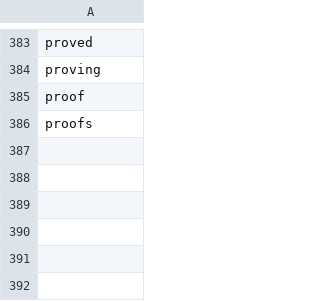
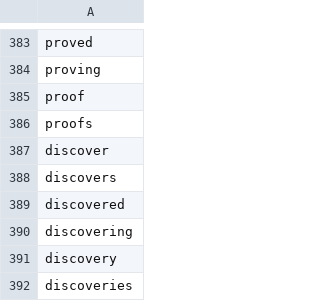
Before and after one commit to PolycarpeLeGrand/Mempy3, a CSV file: mempy3/preprocess/data/lexicon_words.csv, drawn as a sheet; only a part is shown, gaps mark what is left out.

```diff
--- a/mempy3/preprocess/data/lexicon_words.csv
+++ b/mempy3/preprocess/data/lexicon_words.csv
@@ -386 +386,7 @@ proof
 proofs
+discover
+discovers
+discovered
+discovering
+discovery
+discoveries
```
Also changed, not shown: 15 other files.
